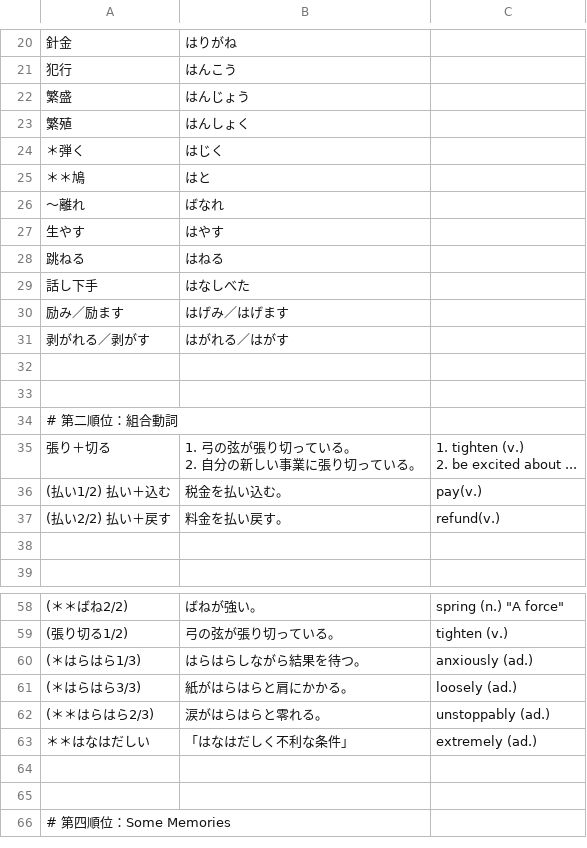
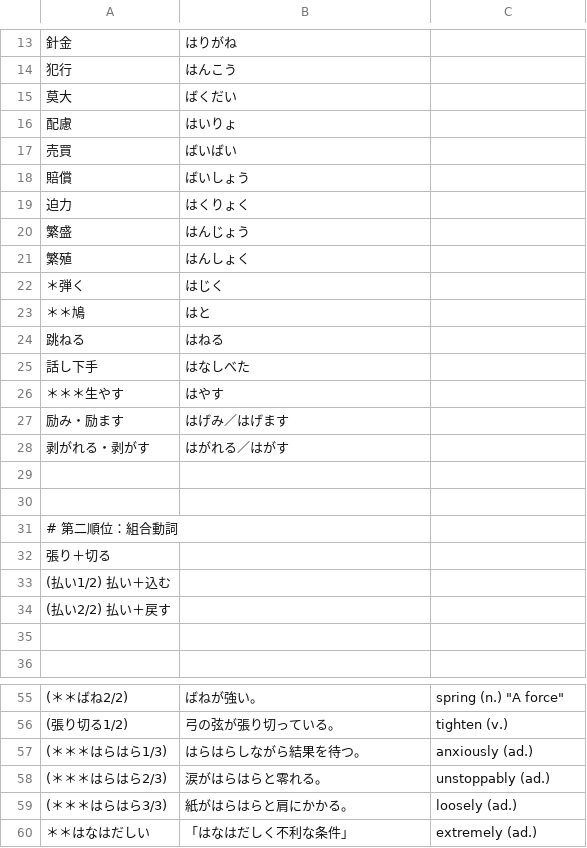
Before and after one commit to Koar-create/Anki, a CSV file: N2/N2.06-17 Next Time：2025-06-30(2.2nd of 2).csv (was N2/N2.06-17 Next Time：2025-06-27(2.1st of 2).csv), drawn as a sheet; only a part is shown, gaps mark what is left out; the shorter side is filled out with more unchanged rows; the diff covers the shown part only.

```diff
--- a/N2/N2.06-17 Next Time：2025-06-27(2.1st of 2).csv
+++ b/N2/N2.06-17 Next Time：2025-06-30(2.2nd of 2).csv
@@ -21,2 +14,7 @@
 犯行,はんこう,
+莫大,ばくだい,
+配慮,はいりょ,
+売買,ばいばい,
+賠償,ばいしょう,
+迫力,はくりょく,
 繁盛,はんじょう,
@@ -25,8 +23,7 @@
 ＊＊鳩,はと,
-～離れ,ばなれ,
-生やす,はやす,
 跳ねる,はねる,
 話し下手,はなしべた,
-励み／励ます,はげみ／はげます,
-剥がれる／剥がす,はがれる／はがす,
+＊＊＊生やす,はやす,
+励み・励ます,はげみ／はげます,
+剥がれる・剥がす,はがれる／はがす,
 ,,
@@ -34,7 +31,5 @@
 # 第二順位：組合動詞,,
-張り＋切る,"1. 弓の弦が張り切っている。
-2. 自分の新しい事業に張り切っている。","1. tighten (v.)
-2. be excited about ..."
-(払い1/2) 払い＋込む,税金を払い込む。,pay(v.)
-(払い2/2) 払い＋戻す,料金を払い戻す。,refund(v.)
+張り＋切る,,
+(払い1/2) 払い＋込む,,
+(払い2/2) 払い＋戻す,,
 ,,
@@ -61,5 +56,5 @@
 (張り切る1/2),弓の弦が張り切っている。,tighten (v.)
-(＊はらはら1/3),はらはらしながら結果を待つ。,anxiously (ad.)
-(＊はらはら3/3),紙がはらはらと肩にかかる。,loosely (ad.)
-(＊＊はらはら2/3),涙がはらはらと零れる。,unstoppably (ad.)
+(＊＊＊はらはら1/3),はらはらしながら結果を待つ。,anxiously (ad.)
+(＊＊＊はらはら2/3),涙がはらはらと零れる。,unstoppably (ad.)
+(＊＊＊はらはら3/3),紙がはらはらと肩にかかる。,loosely (ad.)
 ＊＊はなはだしい,「はなはだしく不利な条件」,extremely (ad.)
```
Also changed, not shown: 2 removed rows elsewhere in this file, N1/N1.Unit3.Next Time：2025-07-01(2.1st of 3).csv, N1/N1.Unit4.Next Time：2025-07-02(2.1st of 3).csv, 33 other files.
